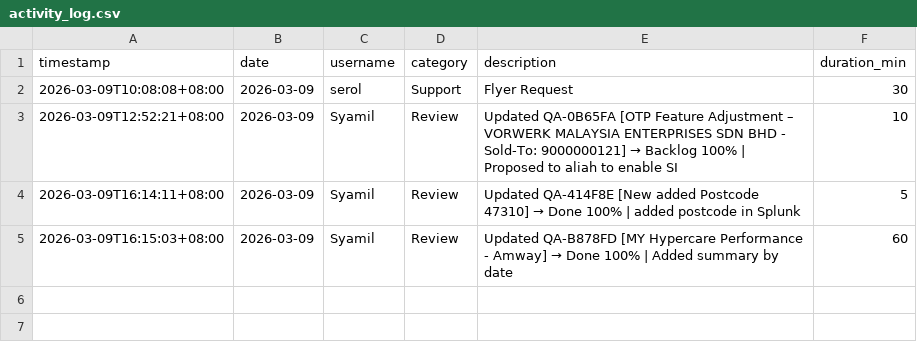
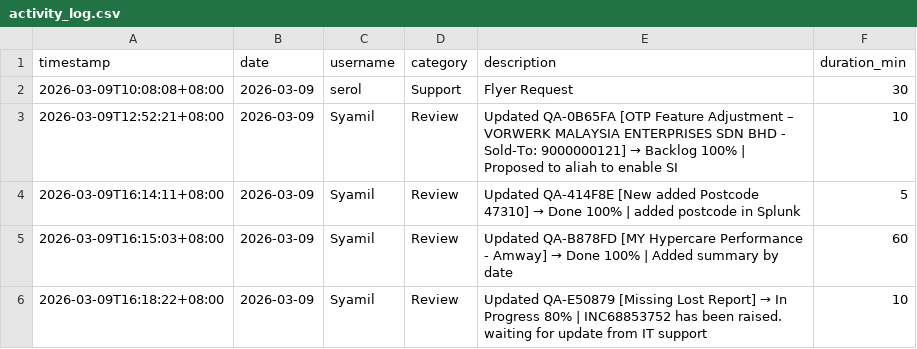
Before and after one commit to serol13/MY_opsX, a CSV file: activity_log.csv, drawn as a sheet.

Commit message:
[ACTIVITY] Syamil — 2026-03-09

```diff
--- a/activity_log.csv
+++ b/activity_log.csv
@@ -5 +5,2 @@ timestamp,date,username,category,description,duration_min
 2026-03-09T16:15:03+08:00,2026-03-09,Syamil,Review,Updated QA-B878FD [MY Hypercare Performance - Amway] → Done 100% | Added summary by date,60
+2026-03-09T16:18:22+08:00,2026-03-09,Syamil,Review,Updated QA-E50879 [Missing Lost Report] → In Progress 80% | INC68853752 has been raised. waiting for update from IT support,10
```
